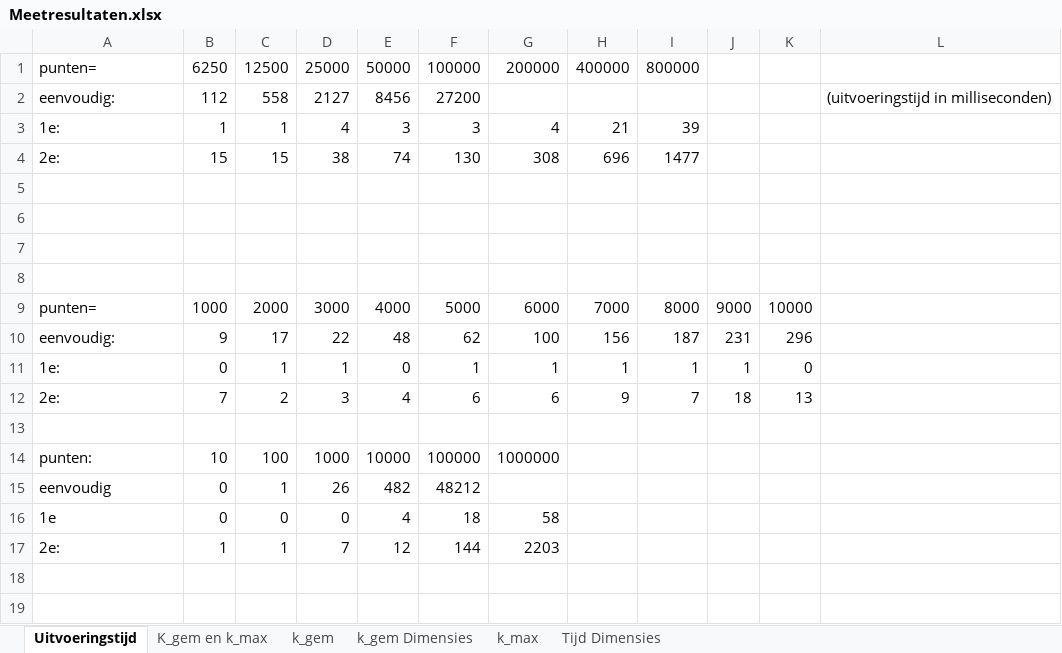
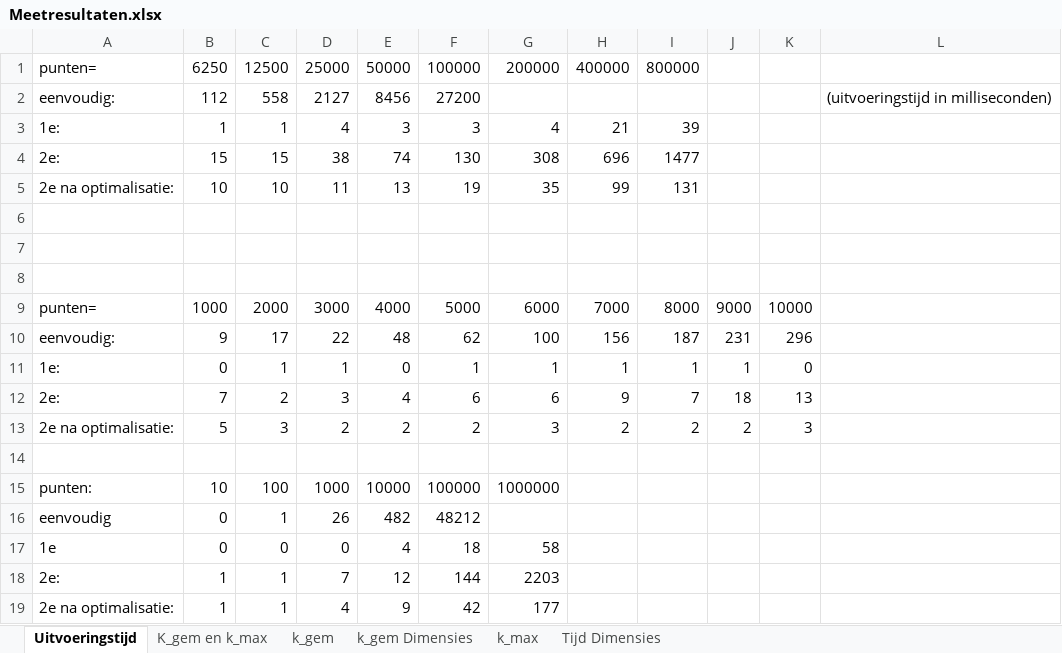
Before and after one commit to BarbAme/projectMeetkunde, an Excel workbook: Meetresultaten.xlsx, sheet Uitvoeringstijd, drawn as a sheet; values as stored, in another font and other column widths than the file's, no borders; charts and pictures not drawn; the diff names each change by its address in the sheet, - before the commit and + after, or states it on an @@ line.

Commit message:
Fix optimalisatie 2e variant; update meetresultaten

```diff
--- a/Meetresultaten.xlsx (sheet Uitvoeringstijd)
+++ b/Meetresultaten.xlsx (sheet Uitvoeringstijd)
-row 5: (empty)
+row 5: 2e na optimalisatie: | 10 | 10 | 11 | 13 | 19 | 35 | 99 | 131
+row 13: 2e na optimalisatie: | 5 | 3 | 2 | 2 | 2 | 3 | 2 | 2 | 2 | 3
+row 19: 2e na optimalisatie: | 1 | 1 | 4 | 9 | 42 | 177
```
Also changed, not shown: charts or pictures, 11 other files.
